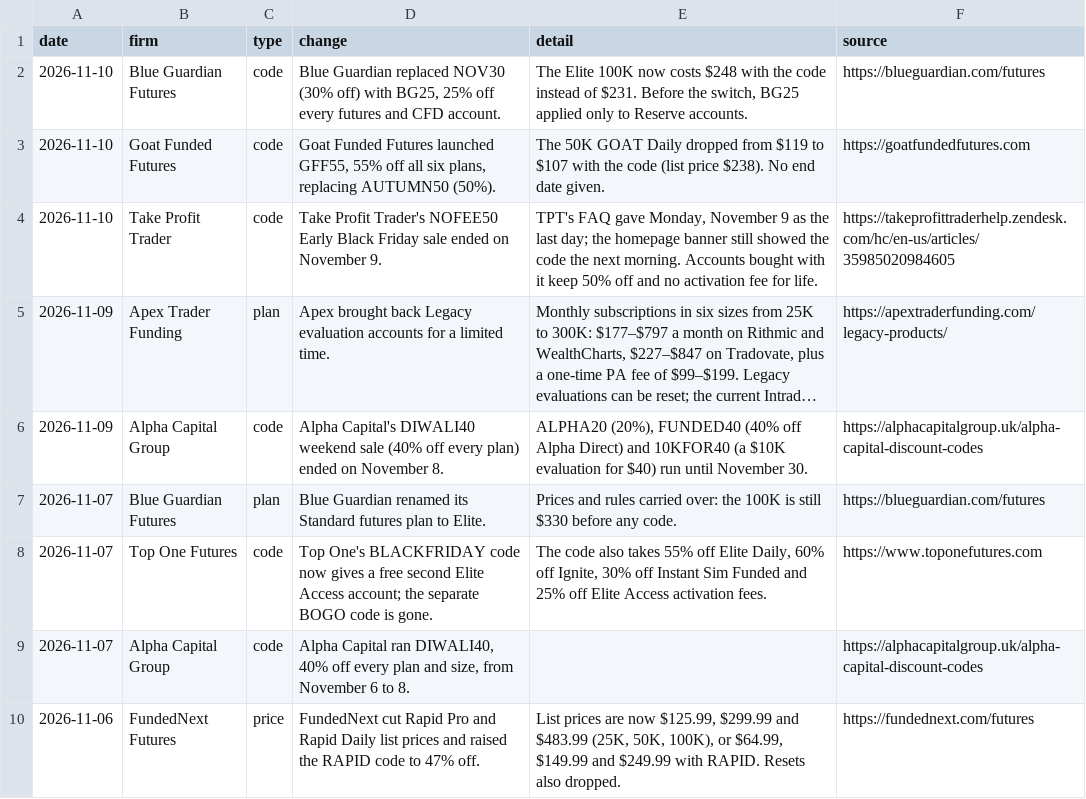
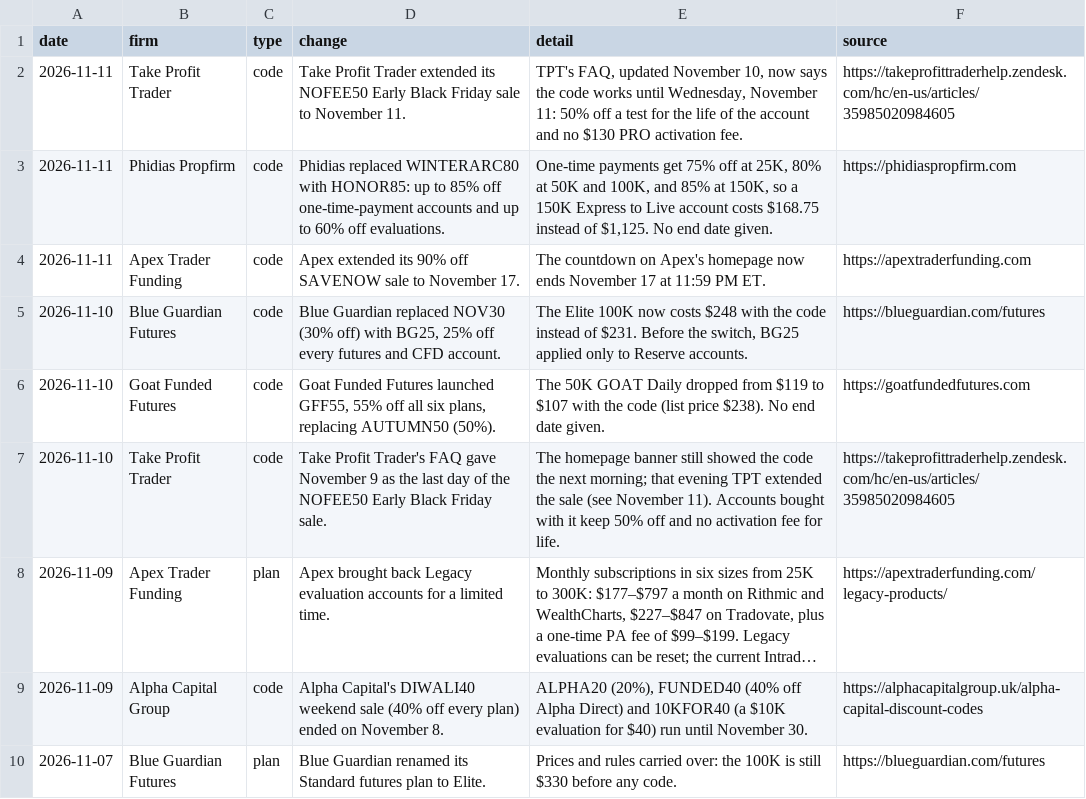
Before and after one commit to proplumio/prop-firm-data, a CSV file: data/prop-firm-changes.csv, drawn as a sheet; only a part is shown; the shorter side is filled out with more unchanged rows; long unchanged cells end in …; addresses are those after the commit; the diff names each change by its address in the sheet, - before the commit and + after, or states it on an @@ line.

Commit message:
Update data 2026-11-11

```diff
--- a/data/prop-firm-changes.csv
+++ b/data/prop-firm-changes.csv
+row 2: 2026-11-11 | Take Profit Trader | code | Take Profit Trader extended its NOFEE50 Early Black Friday sale to November 11. | TPT's FAQ, updated November 10, now says the code works until Wednesday, November 11: 50% off a test for the life of the account and no $130 PRO activation fee. | https://takeprofittraderhelp.zendesk.com/hc/en-us/articles/35985020984605
+row 3: 2026-11-11 | Phidias Propfirm | code | Phidias replaced WINTERARC80 with HONOR85: up to 85% off one-time-payment accounts and up to 60% off evaluations. | One-time payments get 75% off at 25K, 80% at 50K and 100K, and 85% at 150K, so a 150K Express to Live account costs $168.75 instead of $1,125. No end date given. | https://phidiaspropfirm.com
+row 4: 2026-11-11 | Apex Trader Funding | code | Apex extended its 90% off SAVENOW sale to November 17. | The countdown on Apex's homepage now ends November 17 at 11:59 PM ET. | https://apextraderfunding.com
-D7 (change): …Profit Trader's NOFEE50 Early Black Friday sale ended on November 9.
+D7 (change): …Profit Trader's FAQ gave November 9 as the last day of the NOFEE50 Early Black Friday sale.
-E7 (detail): TPT's FAQ gave Monday, November 9 as the last day; the homepage banner still showed the code the next morning. Accounts bought…
+E7 (detail): The homepage banner still showed the code the next morning; that evening TPT extended the sale (see November 11). Accounts bought…
```
